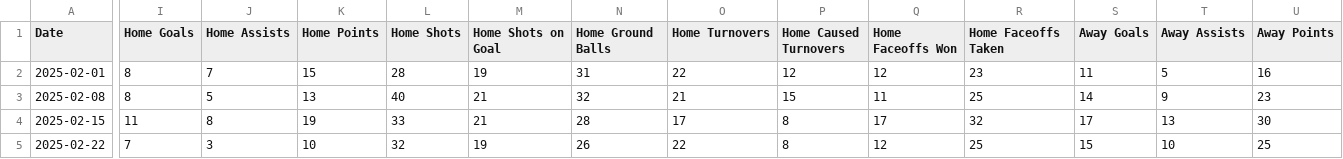
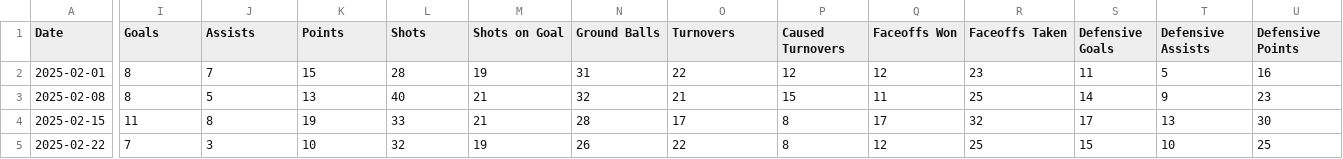
Before and after one commit to dwillis/NCAALacrosseData, a CSV file: data/ncaa_mens_lacrosse_matchstats_2025.csv, drawn as a sheet; only a part is shown, gaps mark what is left out; the diff covers the shown part only; the diff names each change by its address in the sheet, - before the commit and + after, or states it on an @@ line.

Commit message:
tweaks

```diff
--- a/data/ncaa_mens_lacrosse_matchstats_2025.csv
+++ b/data/ncaa_mens_lacrosse_matchstats_2025.csv
-I1: Home Goals
+I1: Goals
-J1: Home Assists
+J1: Assists
-K1: Home Points
+K1: Points
-L1: Home Shots
+L1: Shots
-M1: Home Shots on Goal
+M1: Shots on Goal
-N1: Home Ground Balls
+N1: Ground Balls
-O1: Home Turnovers
+O1: Turnovers
-P1: Home Caused Turnovers
+P1: Caused Turnovers
-Q1: Home Faceoffs Won
+Q1: Faceoffs Won
-R1: Home Faceoffs Taken
+R1: Faceoffs Taken
-S1: Away Goals
+S1: Defensive Goals
-T1: Away Assists
+T1: Defensive Assists
-U1: Away Points
+U1: Defensive Points
```
Also changed, not shown: 11 edited cells elsewhere in this file.
